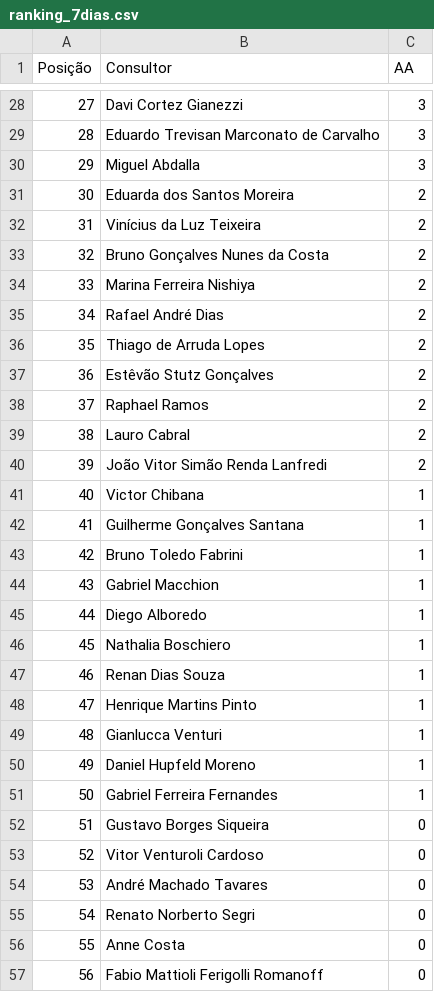
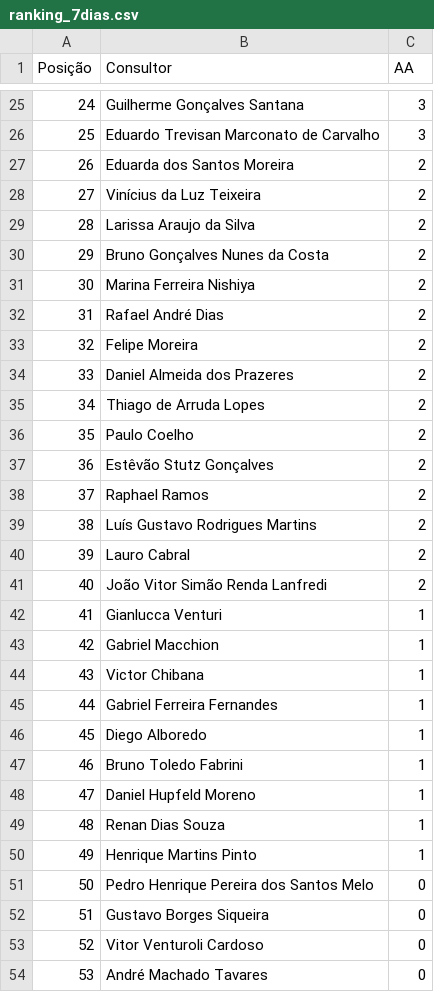
Before and after one commit to sprietootero/gestaoavista-sp1, a CSV file: ranking_7dias.csv, drawn as a sheet; only a part is shown, gaps mark what is left out; the shorter side is filled out with more unchanged rows; removed rows and columns are numbered as before the commit, all else as after; the diff covers the shown part only; the diff names each change by its address in the sheet, - before the commit and + after, or states it on an @@ line.

```diff
--- a/ranking_7dias.csv
+++ b/ranking_7dias.csv
@@ column A (Posição) renumbered between rows 2 and 100 @@
-B25 (Consultor): Davi Cortez Gianezzi
+B25 (Consultor): Guilherme Gonçalves Santana
-row 30: 29 | Miguel Abdalla | 3
+row 29: 28 | Larissa Araujo da Silva | 2
+row 33: 32 | Felipe Moreira | 2
+row 34: 33 | Daniel Almeida dos Prazeres | 2
+row 36: 35 | Paulo Coelho | 2
+row 39: 38 | Luís Gustavo Rodrigues Martins | 2
@@ row 49 moved to row 42: 41 @@
@@ row 44 moved to row 43: 42 @@
-B45 (Consultor): Guilherme Gonçalves Santana
+B45 (Consultor): Gabriel Ferreira Fernandes
@@ row 45 moved to row 46: 45 @@
-B48 (Consultor): Nathalia Boschiero
+B48 (Consultor): Daniel Hupfeld Moreno
-row 50: 49 | Daniel Hupfeld Moreno | 1
-row 51: 50 | Gabriel Ferreira Fernandes | 1
@@ row 102 moved to row 51: 50 @@
```
Also changed, not shown: 8 added rows, 12 removed rows, 11 moved rows and 5 edited cells elsewhere in this file, dados_extraidos.csv, top10_ap.csv, 2 other files.
